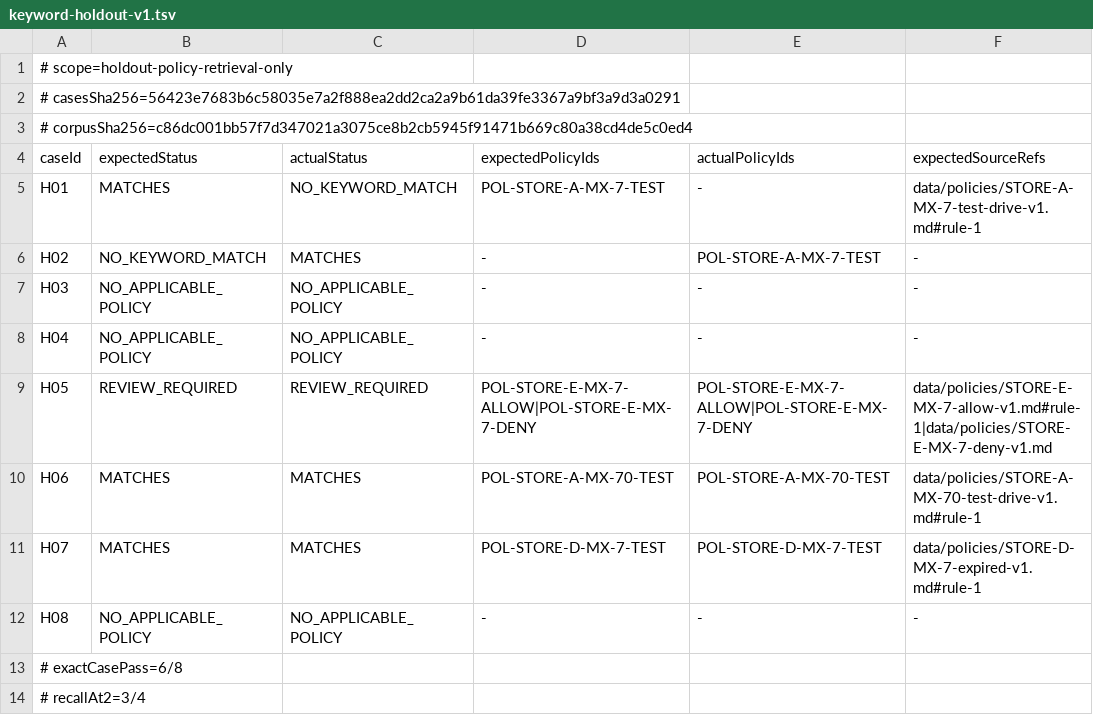
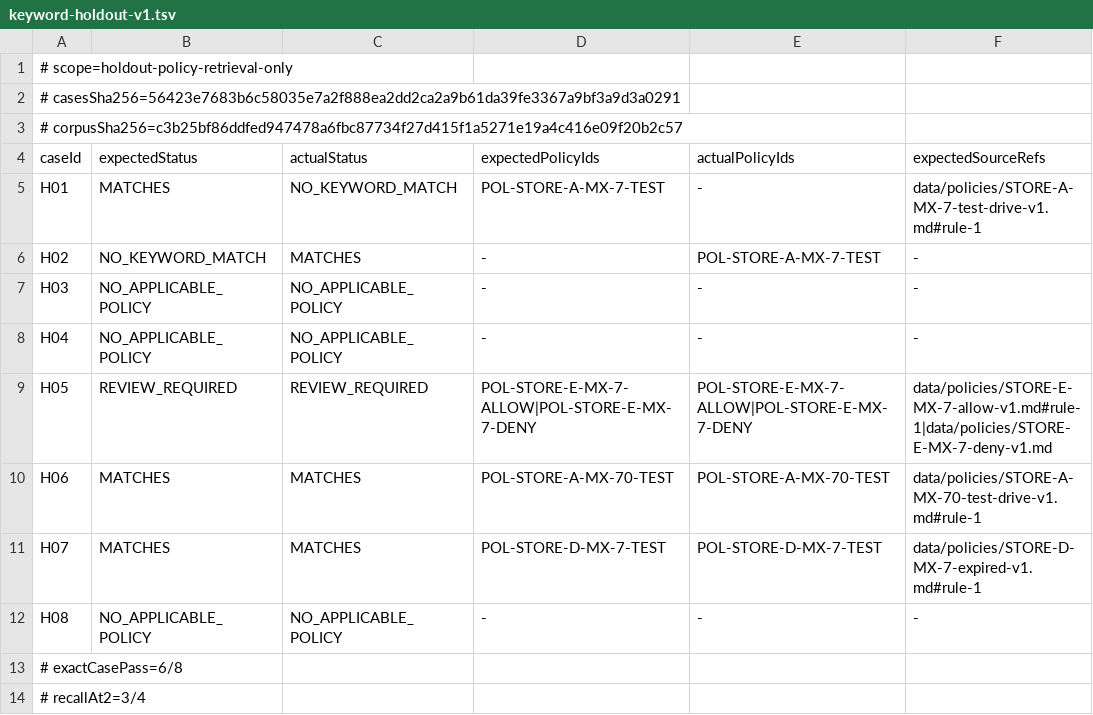
Before and after one commit to zzzzain777/car-work-order-agent, a TSV file: data/eval/results/keyword-holdout-v1.tsv, drawn as a sheet; only a part is shown; the diff names each change by its address in the sheet, - before the commit and + after, or states it on an @@ line.

```diff
--- a/data/eval/results/keyword-holdout-v1.tsv
+++ b/data/eval/results/keyword-holdout-v1.tsv
-A3 (caseId): # corpusSha256=c86dc001bb57f7d347021a3075ce8b2cb5945f91471b669c80a38cd4de5c0ed4
+A3 (caseId): # corpusSha256=c3b25bf86ddfed947478a6fbc87734f27d415f1a5271e19a4c416e09f20b2c57
```
Also changed, not shown: data/eval/results/keyword-baseline-v1.tsv, data/eval/results/read-only-flow-v1.tsv, 7 other files.
